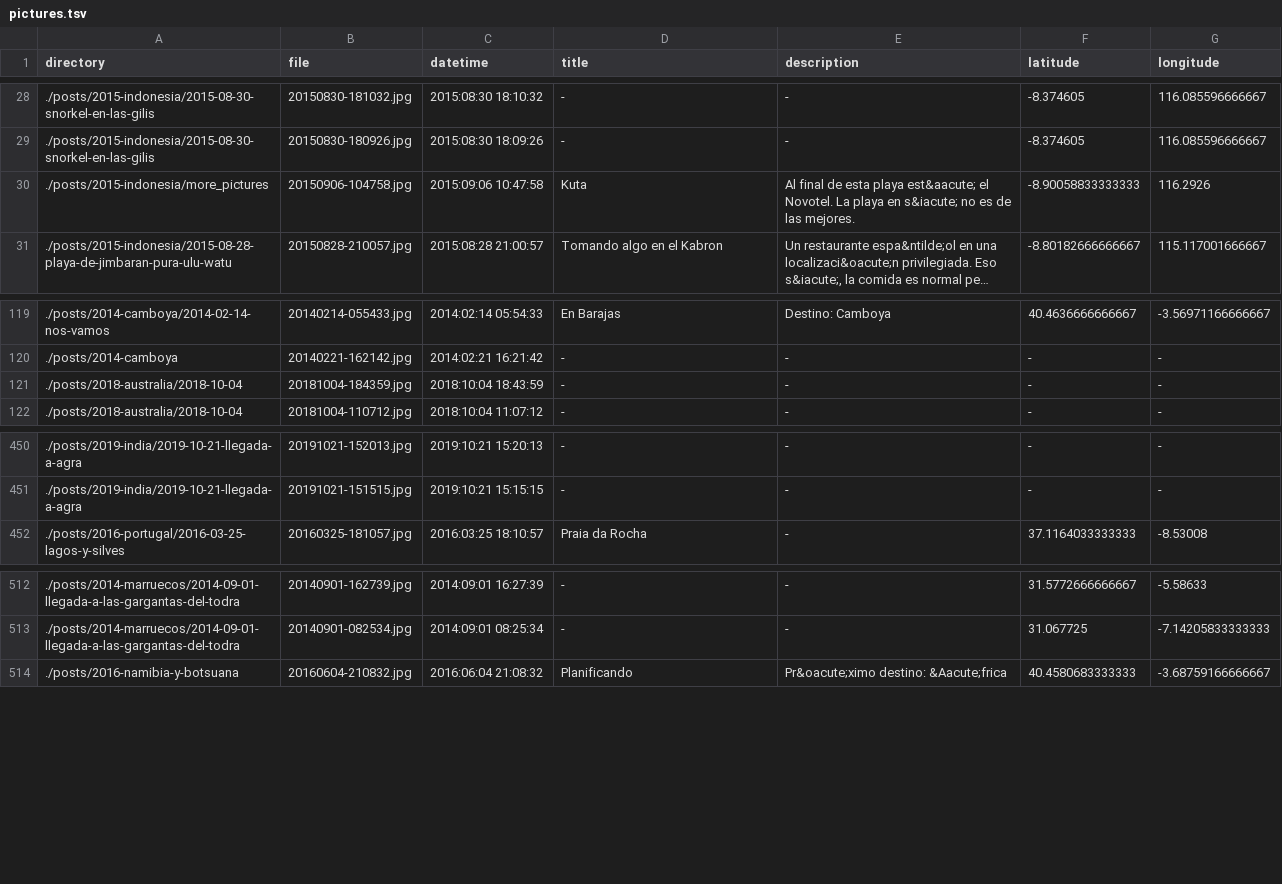
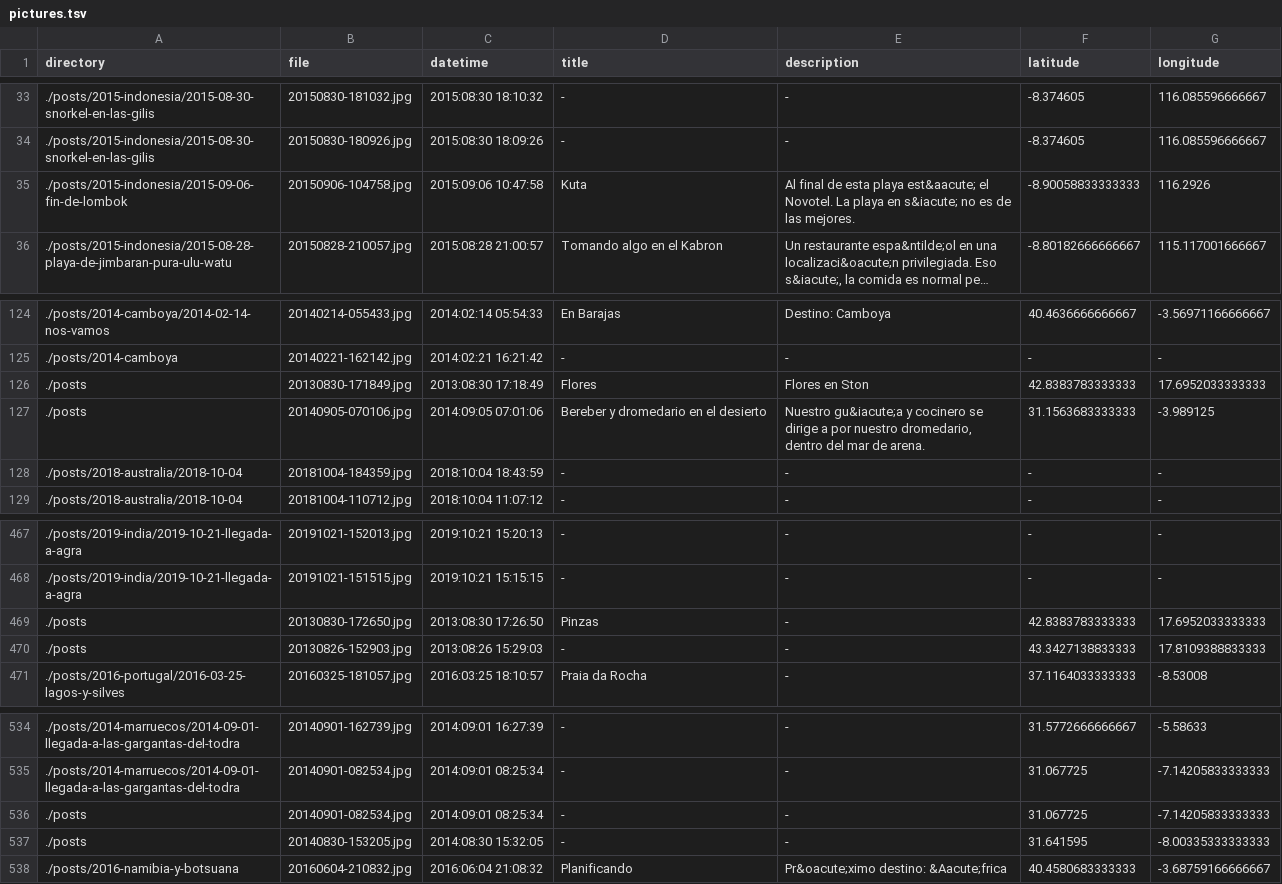
Before and after one commit to frosklis/kmc2.tk, a TSV file: data-src/pictures.tsv, drawn as a sheet; only a part is shown, gaps mark what is left out; long unchanged cells end in …; addresses are those after the commit; the diff covers the shown part only; the diff names each change by its address in the sheet, - before the commit and + after, or states it on an @@ line.

```diff
--- a/data-src/pictures.tsv
+++ b/data-src/pictures.tsv
-A35 (directory): ./posts/2015-indonesia/more_pictures
+A35 (directory): ./posts/2015-indonesia/2015-09-06-fin-de-lombok
+row 126: ./posts | 20130830-171849.jpg | 2013:08:30 17:18:49 | Flores | Flores en Ston | 42.8383783333333 | 17.6952033333333
+row 127: ./posts | 20140905-070106.jpg | 2014:09:05 07:01:06 | Bereber y dromedario en el desierto | Nuestro gu&iacute;a y cocinero se dirige a por nuestro dromedario, dentro del mar de arena. | 31.1563683333333 | -3.989125
+row 469: ./posts | 20130830-172650.jpg | 2013:08:30 17:26:50 | Pinzas | - | 42.8383783333333 | 17.6952033333333
+row 470: ./posts | 20130826-152903.jpg | 2013:08:26 15:29:03 | - | - | 43.3427138833333 | 17.8109388833333
+row 536: ./posts | 20140901-082534.jpg | 2014:09:01 08:25:34 | - | - | 31.067725 | -7.14205833333333
+row 537: ./posts | 20140830-153205.jpg | 2014:08:30 15:32:05 | - | - | 31.641595 | -8.00335333333333
```
Also changed, not shown: 18 added rows and 18 edited cells elsewhere in this file, 30 other files.
